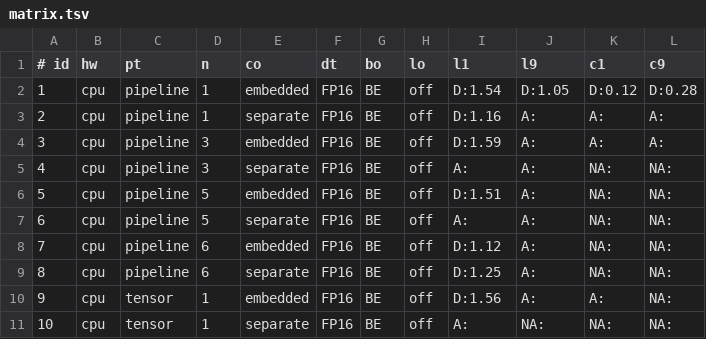
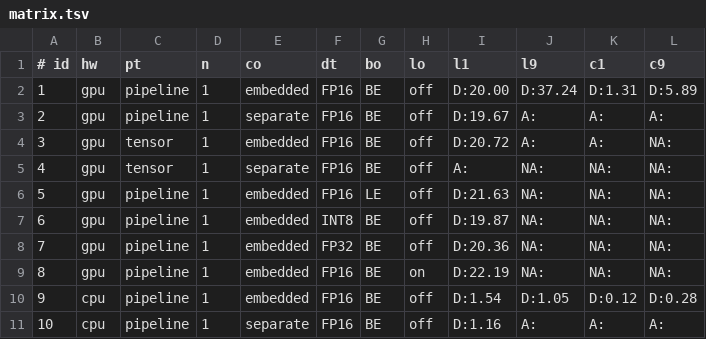
Before and after one commit to ml-cab/juno, a TSV file: scripts/performance-tests/matrix.tsv, drawn as a sheet; only a part is shown; the diff covers the shown part only.

```diff
--- a/scripts/performance-tests/matrix.tsv
+++ b/scripts/performance-tests/matrix.tsv
@@ -1,11 +1,11 @@
 # id	hw	pt	n	co	dt	bo	lo	l1	l9	c1	c9
-1	cpu	pipeline	1	embedded	FP16	BE	off	D:1.54	D:1.05	D:0.12	D:0.28
-2	cpu	pipeline	1	separate	FP16	BE	off	D:1.16	A:	A:	A:
-3	cpu	pipeline	3	embedded	FP16	BE	off	D:1.59	A:	A:	A:
-4	cpu	pipeline	3	separate	FP16	BE	off	A:	A:	NA:	NA:
-5	cpu	pipeline	5	embedded	FP16	BE	off	D:1.51	A:	NA:	NA:
-6	cpu	pipeline	5	separate	FP16	BE	off	A:	A:	NA:	NA:
-7	cpu	pipeline	6	embedded	FP16	BE	off	D:1.12	A:	NA:	NA:
-8	cpu	pipeline	6	separate	FP16	BE	off	D:1.25	A:	NA:	NA:
-9	cpu	tensor	1	embedded	FP16	BE	off	D:1.56	A:	A:	NA:
-10	cpu	tensor	1	separate	FP16	BE	off	A:	NA:	NA:	NA:
+1	gpu	pipeline	1	embedded	FP16	BE	off	D:20.00	D:37.24	D:1.31	D:5.89
+2	gpu	pipeline	1	separate	FP16	BE	off	D:19.67	A:	A:	A:
+3	gpu	tensor	1	embedded	FP16	BE	off	D:20.72	A:	A:	NA:
+4	gpu	tensor	1	separate	FP16	BE	off	A:	NA:	NA:	NA:
+5	gpu	pipeline	1	embedded	FP16	LE	off	D:21.63	NA:	NA:	NA:
+6	gpu	pipeline	1	embedded	INT8	BE	off	D:19.87	NA:	NA:	NA:
+7	gpu	pipeline	1	embedded	FP32	BE	off	D:20.36	NA:	NA:	NA:
+8	gpu	pipeline	1	embedded	FP16	BE	on	D:22.19	NA:	NA:	NA:
+9	cpu	pipeline	1	embedded	FP16	BE	off	D:1.54	D:1.05	D:0.12	D:0.28
+10	cpu	pipeline	1	separate	FP16	BE	off	D:1.16	A:	A:	A:
```
Also changed, not shown: 53 edited cells elsewhere in this file, 1 other file.
